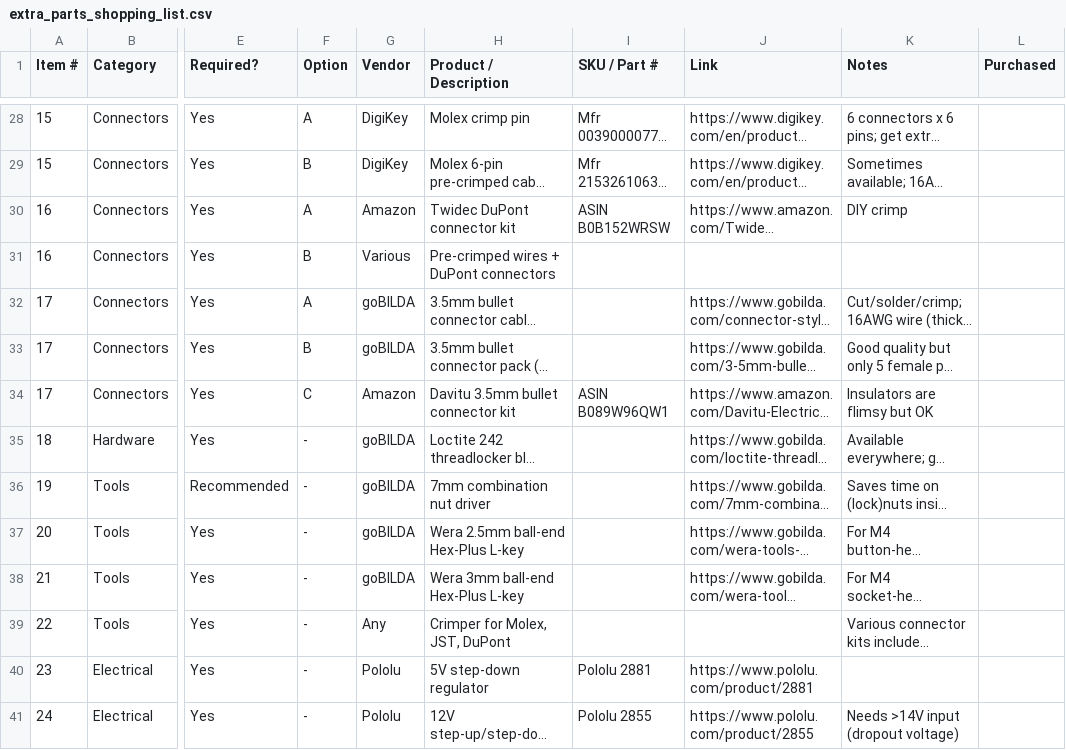
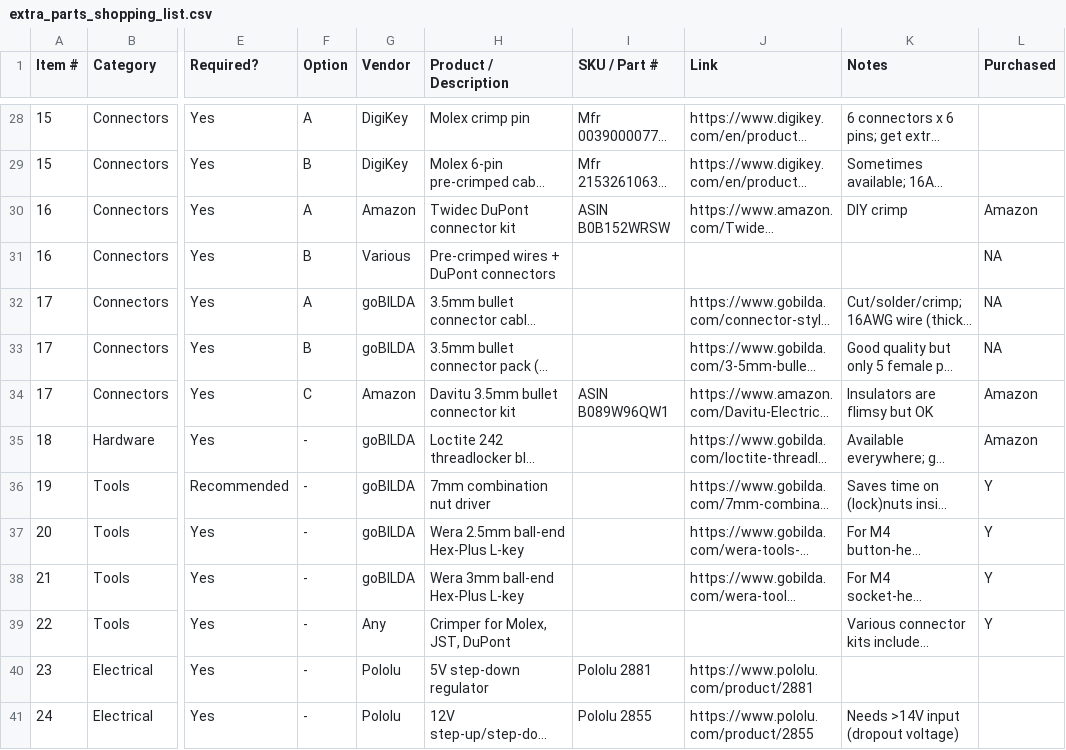
Before and after one commit to Team-Turtlebots/open-source-rover, a CSV file: parts_list/extra_parts_shopping_list.csv, drawn as a sheet; only a part is shown, gaps mark what is left out; long unchanged cells end in …; the diff covers the shown part only; the diff names each change by its address in the sheet, - before the commit and + after, or states it on an @@ line.

```diff
--- a/parts_list/extra_parts_shopping_list.csv
+++ b/parts_list/extra_parts_shopping_list.csv
-L30 (Purchased): (empty)
+L30 (Purchased): Amazon
-L31:L33 (Purchased): (empty)
+L31:L33 (Purchased): NA
-L34:L35 (Purchased): (empty)
+L34:L35 (Purchased): Amazon
-L36:L39 (Purchased): (empty)
+L36:L39 (Purchased): Y
```
Also changed, not shown: 26 edited cells elsewhere in this file.
